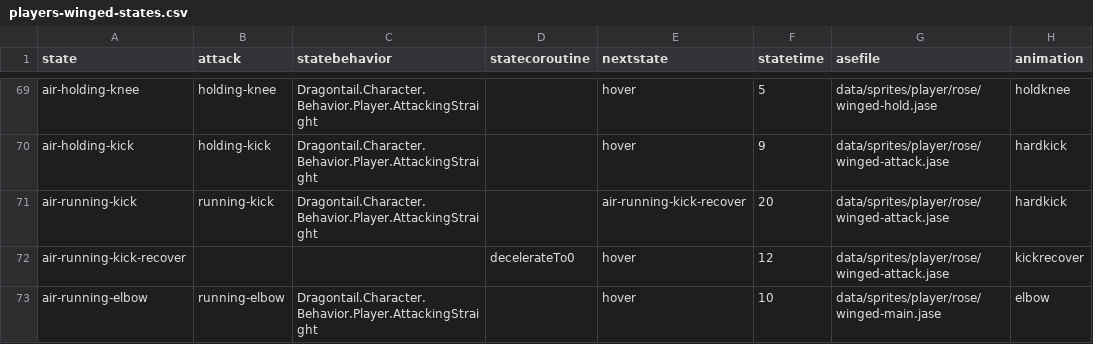
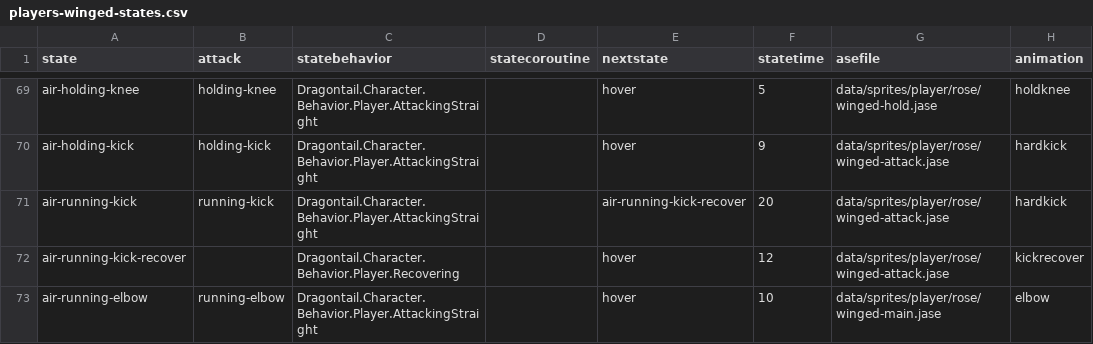
Before and after one commit to IoriBranford/dragontail, a CSV file: game/data/database/players-winged-states.csv, drawn as a sheet; only a part is shown, gaps mark what is left out; the diff covers the shown part only; the diff names each change by its address in the sheet, - before the commit and + after, or states it on an @@ line.

Commit message:
Use recovering behavior for running-kick-recover, runIntoWall, and stopRunning
And fix wrong mass on air-running-with-enemy

```diff
--- a/game/data/database/players-winged-states.csv
+++ b/game/data/database/players-winged-states.csv
-C72 (statebehavior): (empty)
+C72 (statebehavior): Dragontail.Character.Behavior.Player.Recovering
-D72 (statecoroutine): decelerateTo0
+D72 (statecoroutine): (empty)
```
Also changed, not shown: 17 edited cells elsewhere in this file, game/data/database/players-states.csv, 1 other file.
